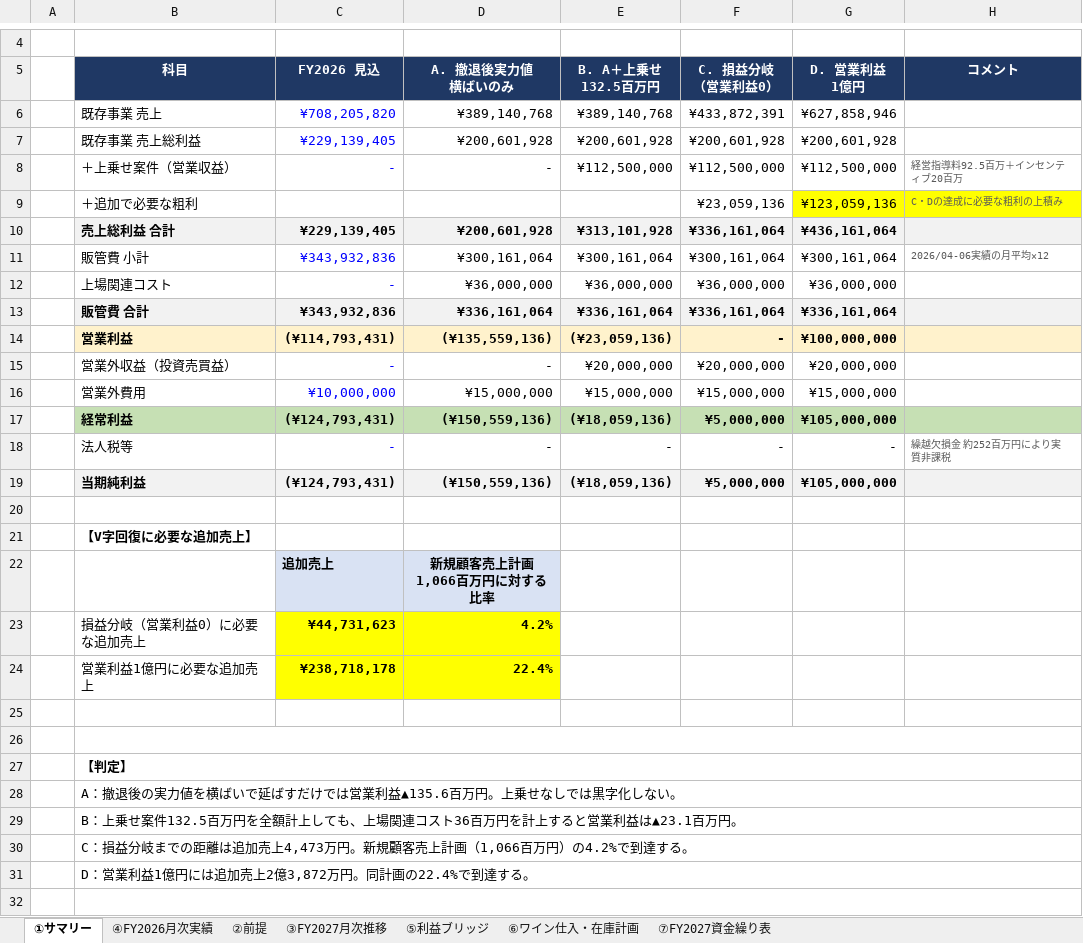
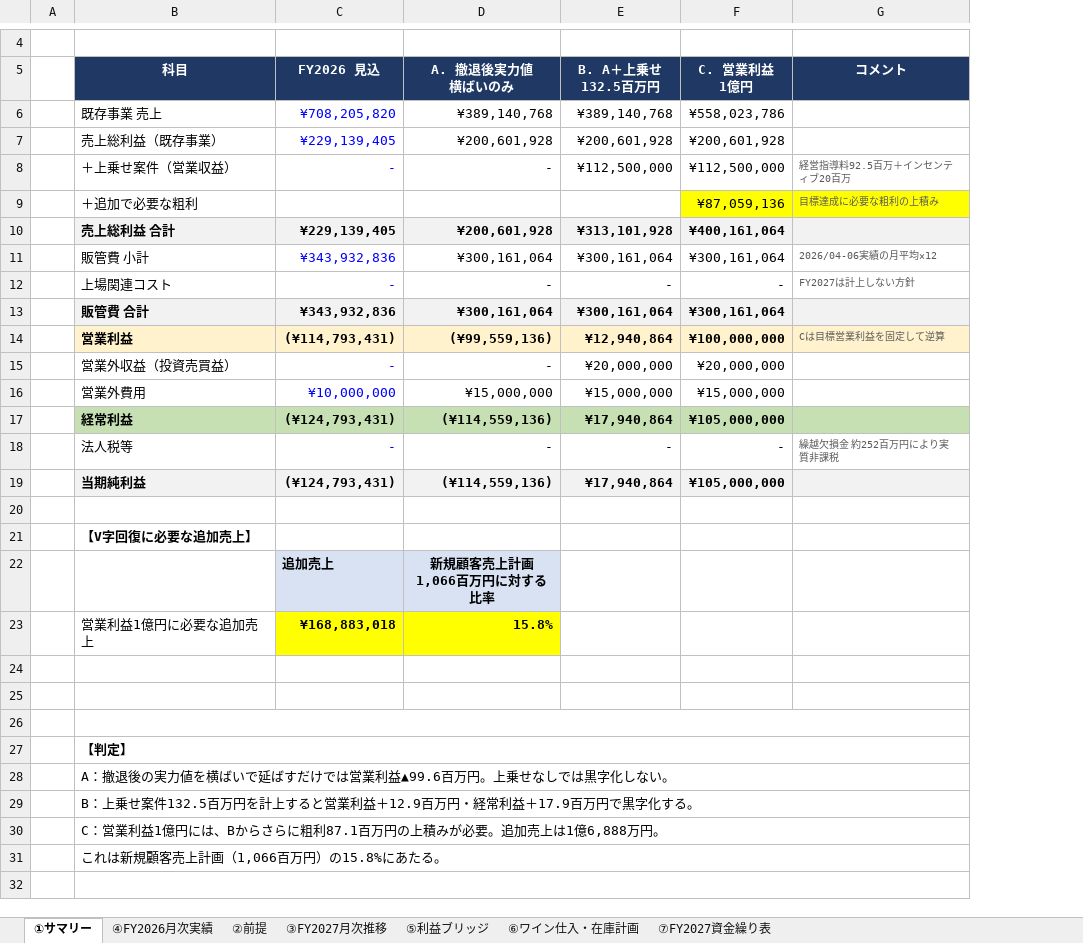
Before and after one commit to nakano-winebank/wine-auction, an Excel workbook: out/WineBank_FY2027_forecast.xlsx, sheet ①サマリー, drawn as a sheet; only a part is shown, gaps mark what is left out; values as stored, in another font and other column widths than the file's, no borders; removed rows and columns are numbered as before the commit, all else as after; ↵ is a line break in a cell; the diff covers the shown part only; the diff names each change by its address in the sheet, - before the commit and + after, or states it on an @@ line.

Commit message:
上場関連コストを0に変更し、①サマリーの損益分岐プランを削除
- ②前提の上場関連コストを年額0に（FY2027は計上しない方針）
- ①サマリーを A／B／C（営業利益1億円）の3プラン構成に整理。
  上場コストが外れてプランBが営業利益+12.9百万円の黒字となり、
  損益分岐プランが不要になったため削除
- 【V字回復に必要な追加売上】は営業利益1億円の1行のみに集約
- ⑤利益ブリッジの参照を追随して修正

数式1,066本、エラー0で再計算検証済み。

```diff
--- a/out/WineBank_FY2027_forecast.xlsx (sheet ①サマリー)
+++ b/out/WineBank_FY2027_forecast.xlsx (sheet ①サマリー)
-column F (C. 損益分岐 （営業利益0）), rows 6-19: ¥433,872,391 | ¥200,601,928 | ¥112,500,000 | ¥23,059,136 | ¥336,161,064 | ¥300,161,064 | ¥36,000,000 | ¥336,161,064 | - | ¥20,000,000 | ¥15,000,000 | ¥5,000,000 | - | ¥5,000,000
-F5: D. 営業利益 ↵ 1億円
+F5: C. 営業利益 ↵ 1億円
-F6 (C. 営業利益 1億円): ¥627,858,946
+F6 (C. 営業利益 1億円): ¥558,023,786
-B7 (科目): 既存事業 売上総利益
+B7 (科目): 売上総利益（既存事業）
-F9 (C. 営業利益 1億円): ¥123,059,136
+F9 (C. 営業利益 1億円): ¥87,059,136
-G9 (コメント): C・Dの達成に必要な粗利の上積み
+G9 (コメント): 目標達成に必要な粗利の上積み
-F10 (C. 営業利益 1億円): ¥436,161,064
+F10 (C. 営業利益 1億円): ¥400,161,064
-D12 (A. 撤退後実力値 横ばいのみ): ¥36,000,000
+D12 (A. 撤退後実力値 横ばいのみ): -
-E12 (B. A＋上乗せ 132.5百万円): ¥36,000,000
+E12 (B. A＋上乗せ 132.5百万円): -
-F12 (C. 営業利益 1億円): ¥36,000,000
+F12 (C. 営業利益 1億円): -
-G12 (コメント): (empty)
+G12 (コメント): FY2027は計上しない方針
-D13 (A. 撤退後実力値 横ばいのみ): ¥336,161,064
+D13 (A. 撤退後実力値 横ばいのみ): ¥300,161,064
-E13 (B. A＋上乗せ 132.5百万円): ¥336,161,064
+E13 (B. A＋上乗せ 132.5百万円): ¥300,161,064
-F13 (C. 営業利益 1億円): ¥336,161,064
+F13 (C. 営業利益 1億円): ¥300,161,064
-D14 (A. 撤退後実力値 横ばいのみ): (¥135,559,136)
+D14 (A. 撤退後実力値 横ばいのみ): (¥99,559,136)
-E14 (B. A＋上乗せ 132.5百万円): (¥23,059,136)
+E14 (B. A＋上乗せ 132.5百万円): ¥12,940,864
-G14 (コメント): (empty)
+G14 (コメント): Cは目標営業利益を固定して逆算
-D17 (A. 撤退後実力値 横ばいのみ): (¥150,559,136)
+D17 (A. 撤退後実力値 横ばいのみ): (¥114,559,136)
-E17 (B. A＋上乗せ 132.5百万円): (¥18,059,136)
+E17 (B. A＋上乗せ 132.5百万円): ¥17,940,864
-D19 (A. 撤退後実力値 横ばいのみ): (¥150,559,136)
+D19 (A. 撤退後実力値 横ばいのみ): (¥114,559,136)
-E19 (B. A＋上乗せ 132.5百万円): (¥18,059,136)
+E19 (B. A＋上乗せ 132.5百万円): ¥17,940,864
-row 23:  | 損益分岐（営業利益0）に必要な追加売上 | ¥44,731,623 | 4.2%
-C23 (FY2026 見込): ¥238,718,178
+C23 (FY2026 見込): ¥168,883,018
-D23 (A. 撤退後実力値 横ばいのみ): 22.4%
+D23 (A. 撤退後実力値 横ばいのみ): 15.8%
+row 24: (empty)
-B28 (科目): …営業利益▲135.6百万円。…
+B28 (科目): …営業利益▲99.6百万円。…
-B29 (科目): …百万円を全額計上しても、上場関連コスト36百万円を計上すると営業利益は▲23.1百万円。
+B29 (科目): …百万円を計上すると営業利益＋12.9百万円・経常利益＋17.9百万円で黒字化する。
-B30 (科目): C：損益分岐までの距離は追加売上4,473万円。新規顧客売上計画（1,066百万円）の4.2%で到達する。
+B30 (科目): C：営業利益1億円には、Bからさらに粗利87.1百万円の上積みが必要。追加売上は1億6,888万円。
-B31 (科目): D：営業利益1億円には追加売上2億3,872万円。同計画の22.4%で到達する。
+B31 (科目): これは新規顧客売上計画（1,066百万円）の15.8%にあたる。
```
Also changed, not shown: 1 added row elsewhere in this sheet, sheet ⑦FY2027資金繰り表, sheet ③FY2027月次推移, sheet ⑤利益ブリッジ, sheet ②前提, formulas that keep their value, charts or pictures, 1 other file.
